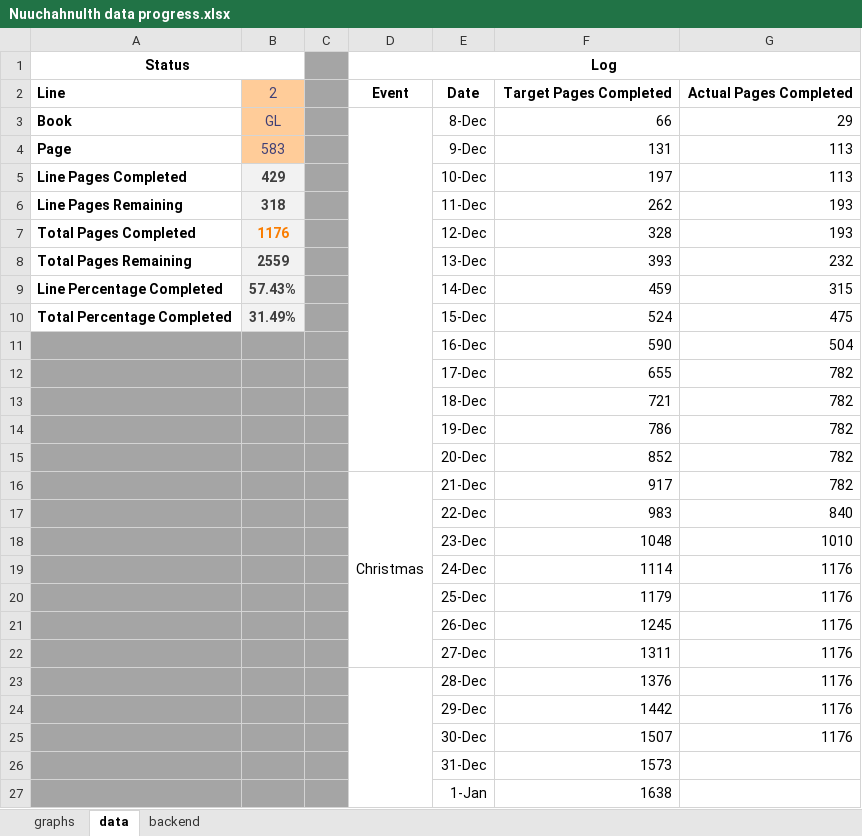
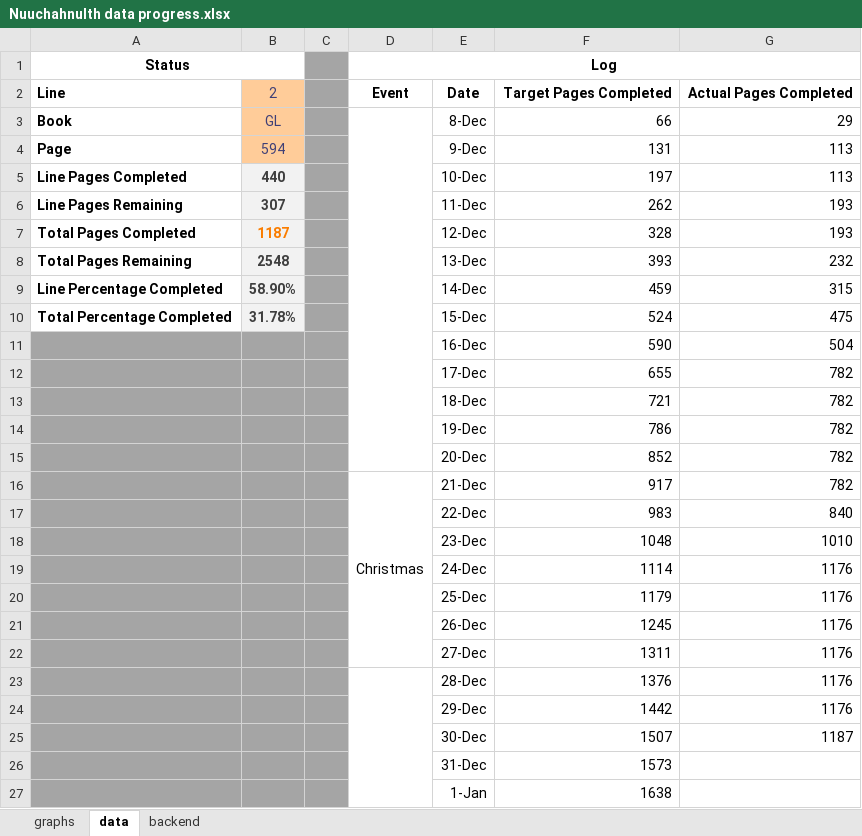
Before and after one commit to dwhieb/dissertation, an Excel workbook: resources/Nuuchahnulth data progress.xlsx, sheet data, drawn as a sheet; only a part is shown; values as stored, in another font and other column widths than the file's, no borders; the diff names each change by its address in the sheet, - before the commit and + after, or states it on an @@ line.

Commit message:
Nuuchahnulth: update data progress

```diff
--- a/resources/Nuuchahnulth data progress.xlsx (sheet data)
+++ b/resources/Nuuchahnulth data progress.xlsx (sheet data)
-B4: 583
+B4: 594
-B5: 429
+B5: 440
-B6: 318
+B6: 307
-B7: 1176
+B7: 1187
-B8: 2559
+B8: 2548
-B9: 57.43%
+B9: 58.90%
-B10: 31.49%
+B10: 31.78%
-G25: 1176
+G25: 1187
```
Also changed, not shown: hidden cells, charts or pictures.
